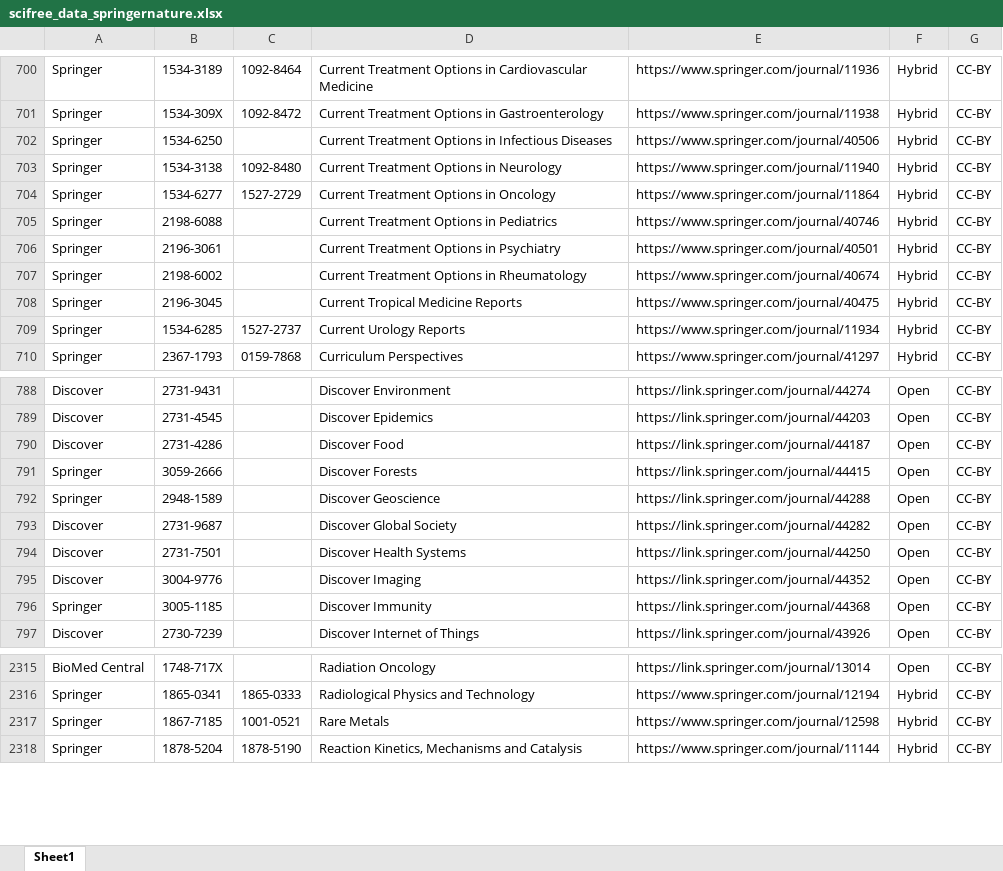
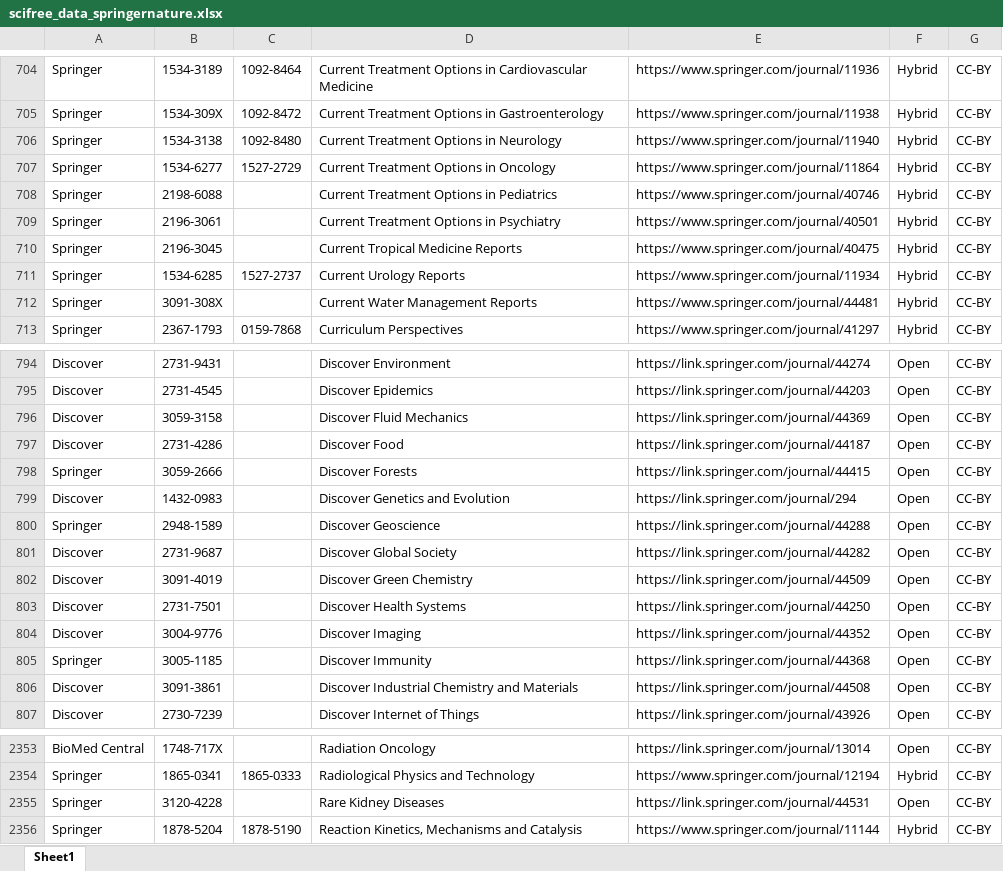
Before and after one commit to Kungbib/oa-tskr, an Excel workbook: Bibsam_tidskriftslistor/scifree_data_springernature.xlsx, sheet Sheet1, drawn as a sheet; only a part is shown, gaps mark what is left out; values as stored, in another font and other column widths than the file's, no borders; table styles not drawn; removed rows and columns are numbered as before the commit, all else as after; the diff covers the shown part only; the diff names each change by its address in the sheet, - before the commit and + after, or states it on an @@ line.

```diff
--- a/Bibsam_tidskriftslistor/scifree_data_springernature.xlsx (sheet Sheet1)
+++ b/Bibsam_tidskriftslistor/scifree_data_springernature.xlsx (sheet Sheet1)
-row 702: Springer | 1534-6250 |  | Current Treatment Options in Infectious Diseases | https://www.springer.com/journal/40506 | Hybrid | CC-BY
-row 707: Springer | 2198-6002 |  | Current Treatment Options in Rheumatology | https://www.springer.com/journal/40674 | Hybrid | CC-BY
+row 712: Springer | 3091-308X |  | Current Water Management Reports | https://www.springer.com/journal/44481 | Hybrid | CC-BY
+row 796: Discover | 3059-3158 |  | Discover Fluid Mechanics | https://link.springer.com/journal/44369 | Open | CC-BY
+row 799: Discover | 1432-0983 |  | Discover Genetics and Evolution | https://link.springer.com/journal/294 | Open | CC-BY
+row 802: Discover | 3091-4019 |  | Discover Green Chemistry | https://link.springer.com/journal/44509 | Open | CC-BY
+row 806: Discover | 3091-3861 |  | Discover Industrial Chemistry and Materials | https://link.springer.com/journal/44508 | Open | CC-BY
-row 2317: Springer | 1867-7185 | 1001-0521 | Rare Metals | https://www.springer.com/journal/12598 | Hybrid | CC-BY
+row 2355: Springer | 3120-4228 |  | Rare Kidney Diseases | https://link.springer.com/journal/44531 | Open | CC-BY
```
Also changed, not shown: 68 added rows, 29 removed rows and 14 edited cells elsewhere in this sheet, Bibsam_tidskriftslistor/scifree_data_acm.xlsx, Bibsam_tidskriftslistor/scifree_data_gruyter.xlsx, 21 other files.
